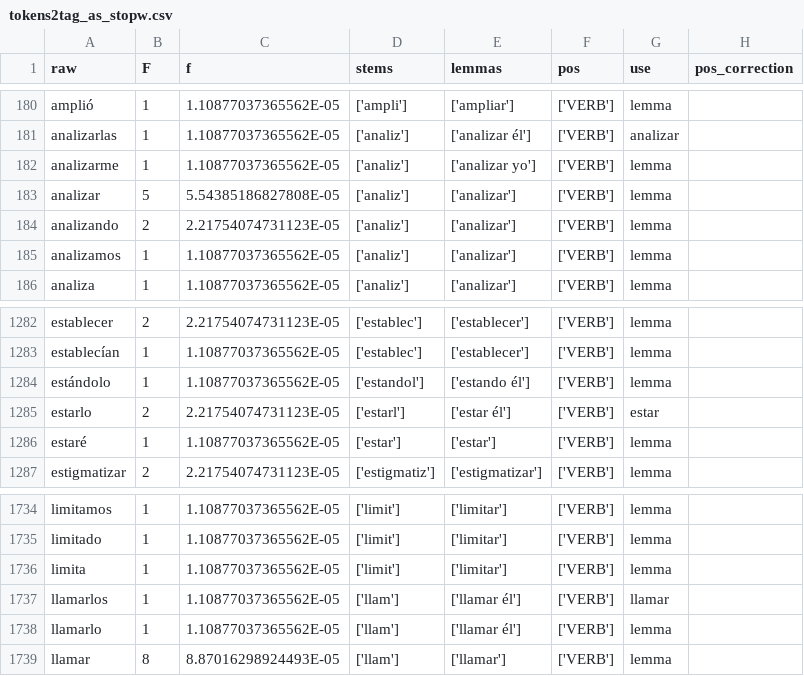
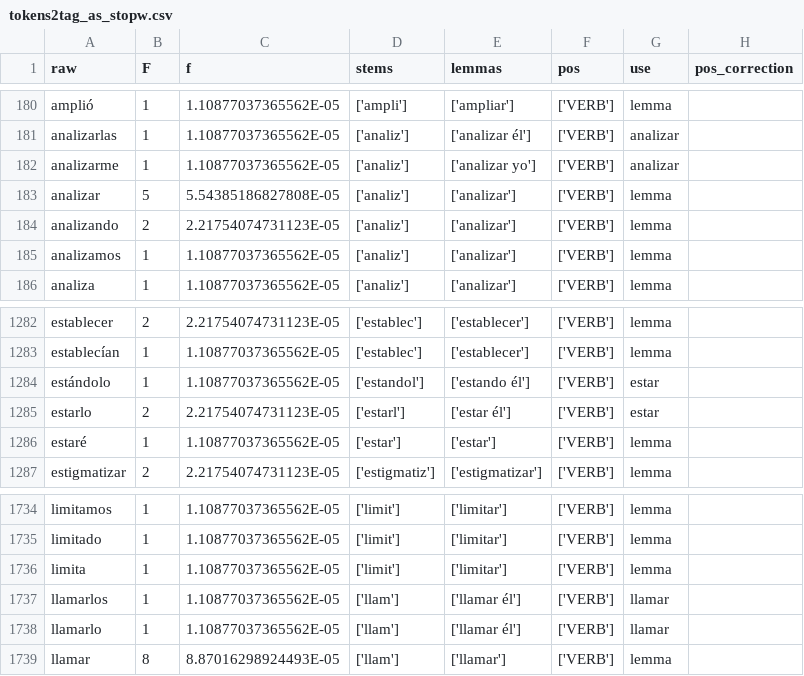
Before and after one commit to macfernandez/eddc-specialization-project, a CSV file: data/tokens2tag_as_stopw.csv, drawn as a sheet; only a part is shown, gaps mark what is left out.

Commit message:
fix data

```diff
--- a/data/tokens2tag_as_stopw.csv
+++ b/data/tokens2tag_as_stopw.csv
@@ -181,3 +181,3 @@ amplió,1,1.10877037365562E-05,['ampli'],['ampliar'],['VERB'],lemma,
 analizarlas,1,1.10877037365562E-05,['analiz'],['analizar él'],['VERB'],analizar,
-analizarme,1,1.10877037365562E-05,['analiz'],['analizar yo'],['VERB'],lemma,
+analizarme,1,1.10877037365562E-05,['analiz'],['analizar yo'],['VERB'],analizar,
 analizar,5,5.54385186827808E-05,['analiz'],['analizar'],['VERB'],lemma,
@@ -1283,3 +1283,3 @@ establecer,2,2.21754074731123E-05,['establec'],['establecer'],['VERB'],lemma,
 establecían,1,1.10877037365562E-05,['establec'],['establecer'],['VERB'],lemma,
-estándolo,1,1.10877037365562E-05,['estandol'],['estando él'],['VERB'],lemma,
+estándolo,1,1.10877037365562E-05,['estandol'],['estando él'],['VERB'],estar,
 estarlo,2,2.21754074731123E-05,['estarl'],['estar él'],['VERB'],estar,
@@ -1737,3 +1737,3 @@ limita,1,1.10877037365562E-05,['limit'],['limitar'],['VERB'],lemma,
 llamarlos,1,1.10877037365562E-05,['llam'],['llamar él'],['VERB'],llamar,
-llamarlo,1,1.10877037365562E-05,['llam'],['llamar él'],['VERB'],lemma,
+llamarlo,1,1.10877037365562E-05,['llam'],['llamar él'],['VERB'],llamar,
 llamar,8,8.87016298924493E-05,['llam'],['llamar'],['VERB'],lemma,
```
